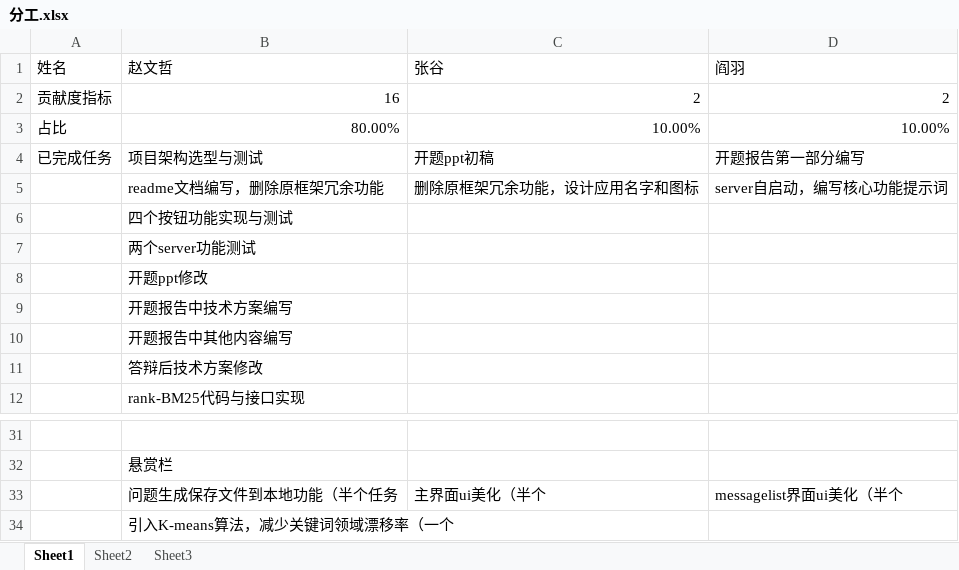
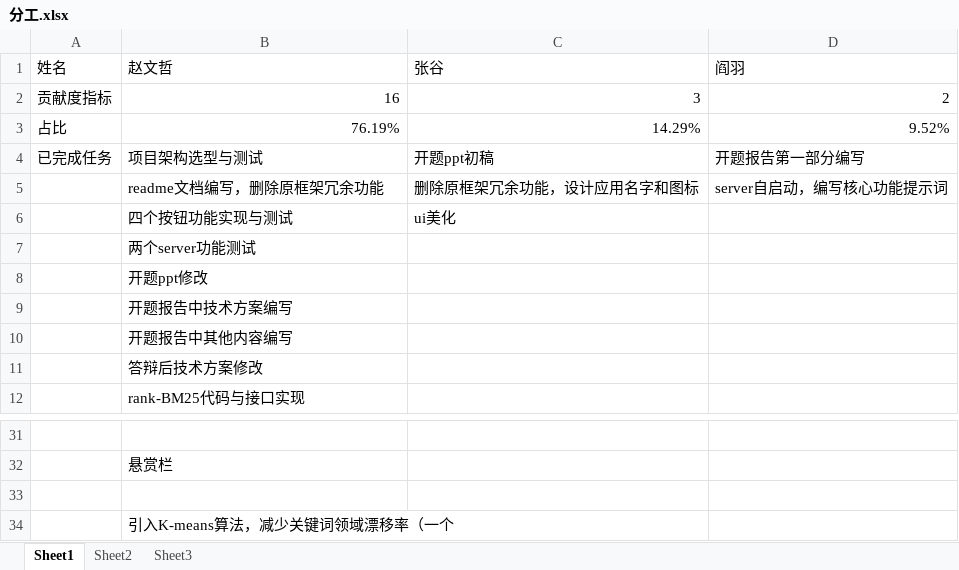
Before and after one commit to moyuzheb1/mcp-dc, an Excel workbook: 分工.xlsx, sheet Sheet1, drawn as a sheet; only a part is shown, gaps mark what is left out; values as stored, in another font and other column widths than the file's, no borders; removed rows and columns are numbered as before the commit, all else as after; the diff names each change by its address in the sheet, - before the commit and + after, or states it on an @@ line.

```diff
--- a/分工.xlsx (sheet Sheet1)
+++ b/分工.xlsx (sheet Sheet1)
-C2 (张谷): 2
+C2 (张谷): 3
-row 3: 占比 | 80.00% | 10.00% | 10.00%
+row 3: 占比 | 76.19% | 14.29% | 9.52%
-C6 (张谷): (empty)
+C6 (张谷): ui美化
-row 33:  | 问题生成保存文件到本地功能（半个任务 | 主界面ui美化（半个 | messagelist界面ui美化（半个
+row 33: (empty)
```
Also changed, not shown: 8 other files.
